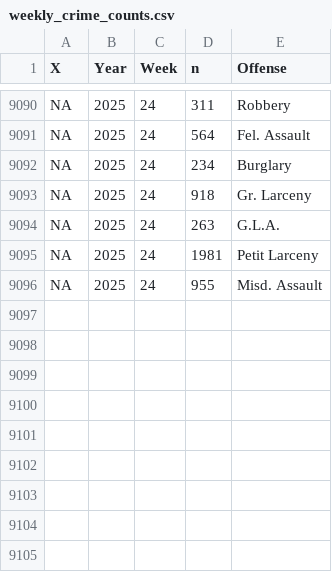
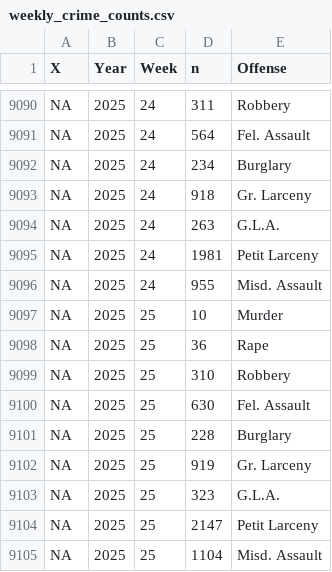
Before and after one commit to CharlesFainLehman/new_york_crime_dashboard, a CSV file: dat/weekly_crime_counts.csv, drawn as a sheet; only a part is shown, gaps mark what is left out.

```diff
--- a/dat/weekly_crime_counts.csv
+++ b/dat/weekly_crime_counts.csv
@@ -9096 +9096,10 @@ NA,2025,24,1981,"Petit Larceny"
 NA,2025,24,955,"Misd. Assault"
+NA,2025,25,10,"Murder"
+NA,2025,25,36,"Rape"
+NA,2025,25,310,"Robbery"
+NA,2025,25,630,"Fel. Assault"
+NA,2025,25,228,"Burglary"
+NA,2025,25,919,"Gr. Larceny"
+NA,2025,25,323,"G.L.A."
+NA,2025,25,2147,"Petit Larceny"
+NA,2025,25,1104,"Misd. Assault"
```
Also changed, not shown: dat/weekly_crime_counts_post_processed.csv, 1 other file.
